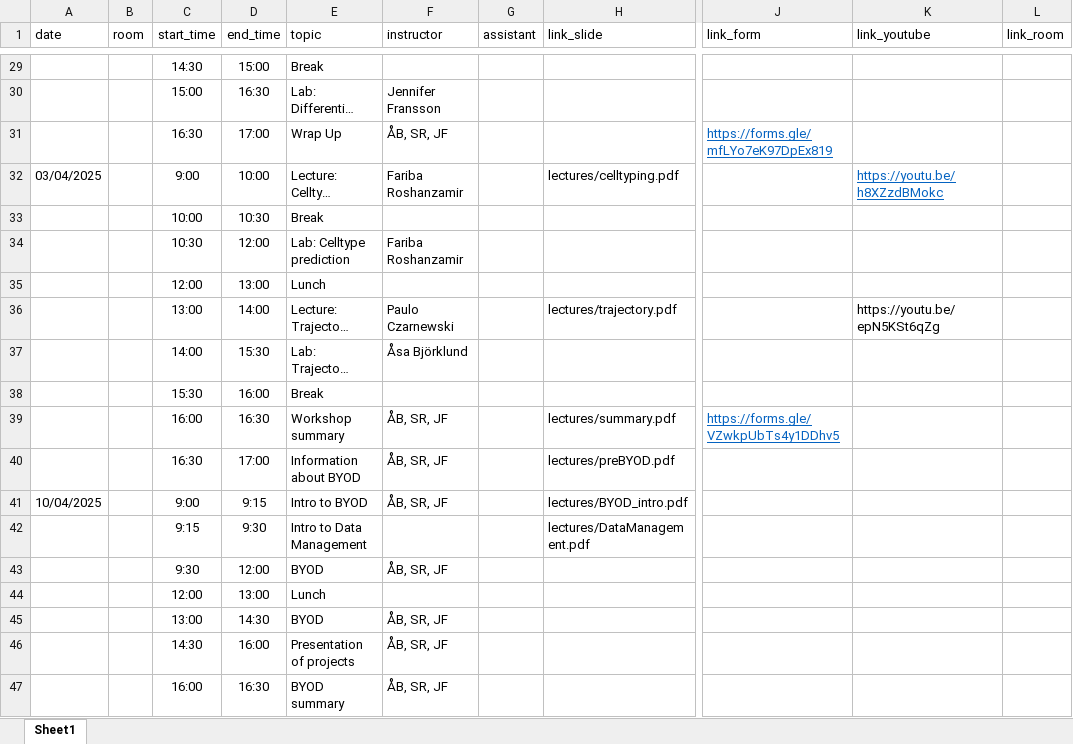
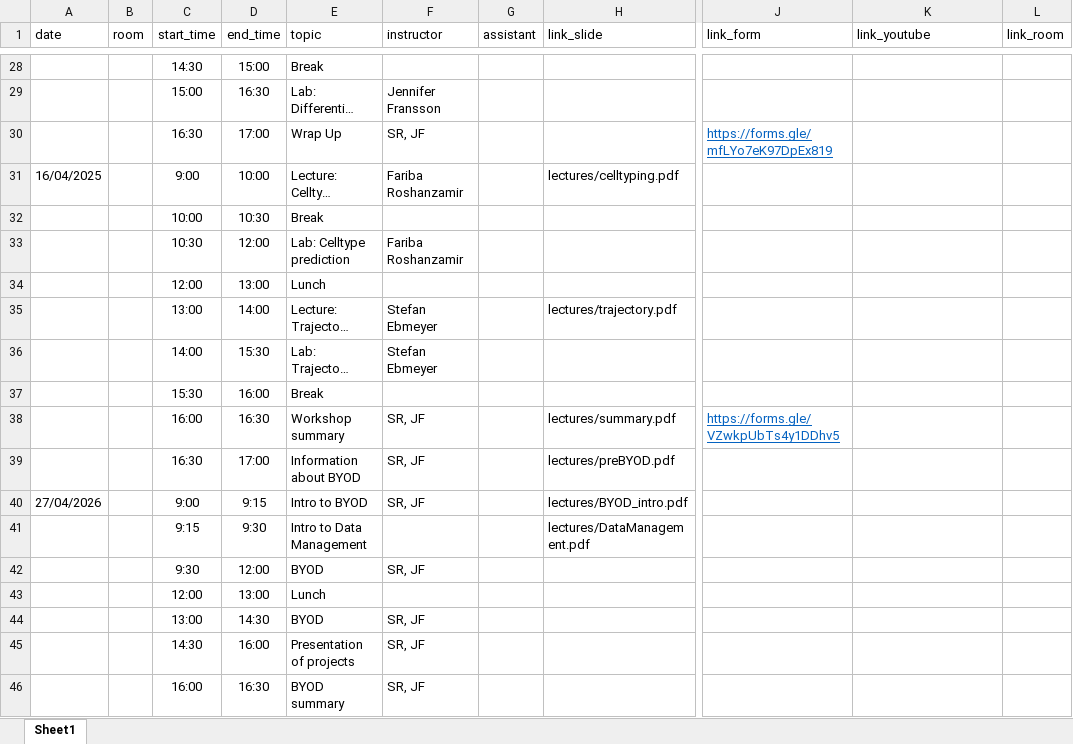
Before and after one commit to NBISweden/workshop-scRNAseq, an Excel workbook: docs/schedule.xlsx, sheet Sheet1, drawn as a sheet; only a part is shown, gaps mark what is left out; long unchanged cells end in …; values as stored, in another font and other column widths than the file's, no borders; addresses are those after the commit; the diff covers the shown part only; the diff names each change by its address in the sheet, - before the commit and + after, or states it on an @@ line.

```diff
--- a/docs/schedule.xlsx (sheet Sheet1)
+++ b/docs/schedule.xlsx (sheet Sheet1)
-F30 (instructor): ÅB, SR, JF
+F30 (instructor): SR, JF
-A31 (date): 03/04/2025
+A31 (date): 16/04/2025
-K31 (link_youtube): https://youtu.be/h8XZzdBMokc
+K31 (link_youtube): (empty)
-F35 (instructor): Paulo Czarnewski
+F35 (instructor): Stefan Ebmeyer
-K35 (link_youtube): https://youtu.be/epN5KSt6qZg
+K35 (link_youtube): (empty)
-F36 (instructor): Åsa Björklund
+F36 (instructor): Stefan Ebmeyer
-F38:F40 (instructor): ÅB, SR, JF
+F38:F40 (instructor): SR, JF
-A40 (date): 10/04/2025
+A40 (date): 27/04/2026
-F42 (instructor): ÅB, SR, JF
+F42 (instructor): SR, JF
-F44:F46 (instructor): ÅB, SR, JF
+F44:F46 (instructor): SR, JF
```
Also changed, not shown: 1 added row, 2 removed rows and 22 edited cells elsewhere in this sheet.
